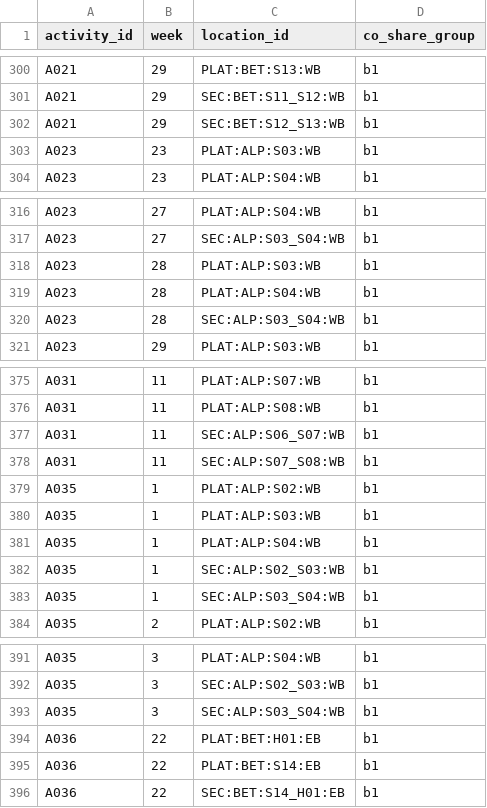
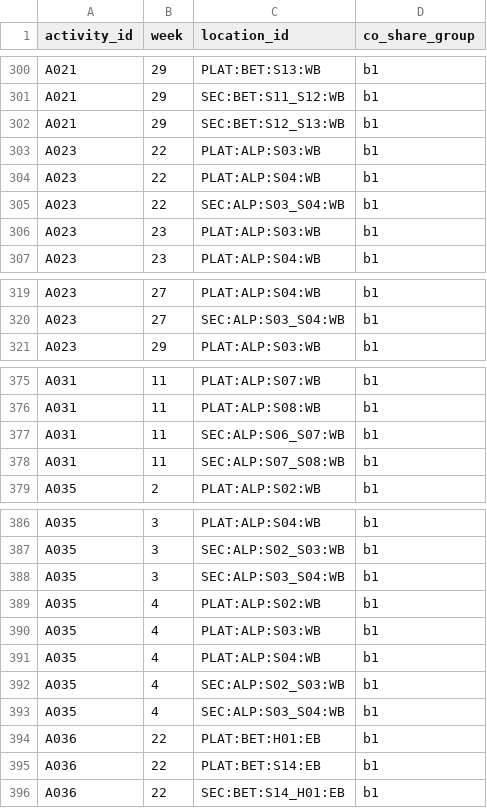
Before and after one commit to LinXiaoya0228/NebulaX-Top10, a CSV file: results/scenario_B/SCHEDULE_OCCUPANCY.csv, drawn as a sheet; only a part is shown, gaps mark what is left out; removed rows and columns are numbered as before the commit, all else as after; the diff covers the shown part only; the diff names each change by its address in the sheet, - before the commit and + after, or states it on an @@ line.

```diff
--- a/results/scenario_B/SCHEDULE_OCCUPANCY.csv
+++ b/results/scenario_B/SCHEDULE_OCCUPANCY.csv
+row 303: A023 | 22 | PLAT:ALP:S03:WB | b1
+row 304: A023 | 22 | PLAT:ALP:S04:WB | b1
+row 305: A023 | 22 | SEC:ALP:S03_S04:WB | b1
-row 318: A023 | 28 | PLAT:ALP:S03:WB | b1
-row 319: A023 | 28 | PLAT:ALP:S04:WB | b1
-row 320: A023 | 28 | SEC:ALP:S03_S04:WB | b1
-row 379: A035 | 1 | PLAT:ALP:S02:WB | b1
-row 380: A035 | 1 | PLAT:ALP:S03:WB | b1
-row 381: A035 | 1 | PLAT:ALP:S04:WB | b1
-row 382: A035 | 1 | SEC:ALP:S02_S03:WB | b1
-row 383: A035 | 1 | SEC:ALP:S03_S04:WB | b1
+row 389: A035 | 4 | PLAT:ALP:S02:WB | b1
+row 390: A035 | 4 | PLAT:ALP:S03:WB | b1
+row 391: A035 | 4 | PLAT:ALP:S04:WB | b1
+row 392: A035 | 4 | SEC:ALP:S02_S03:WB | b1
+row 393: A035 | 4 | SEC:ALP:S03_S04:WB | b1
```
Also changed, not shown: 57 edited cells elsewhere in this file, results/scenario_A/RESULTS.csv, results/scenario_A/SCHEDULE_ACCESS.csv, 12 other files.
